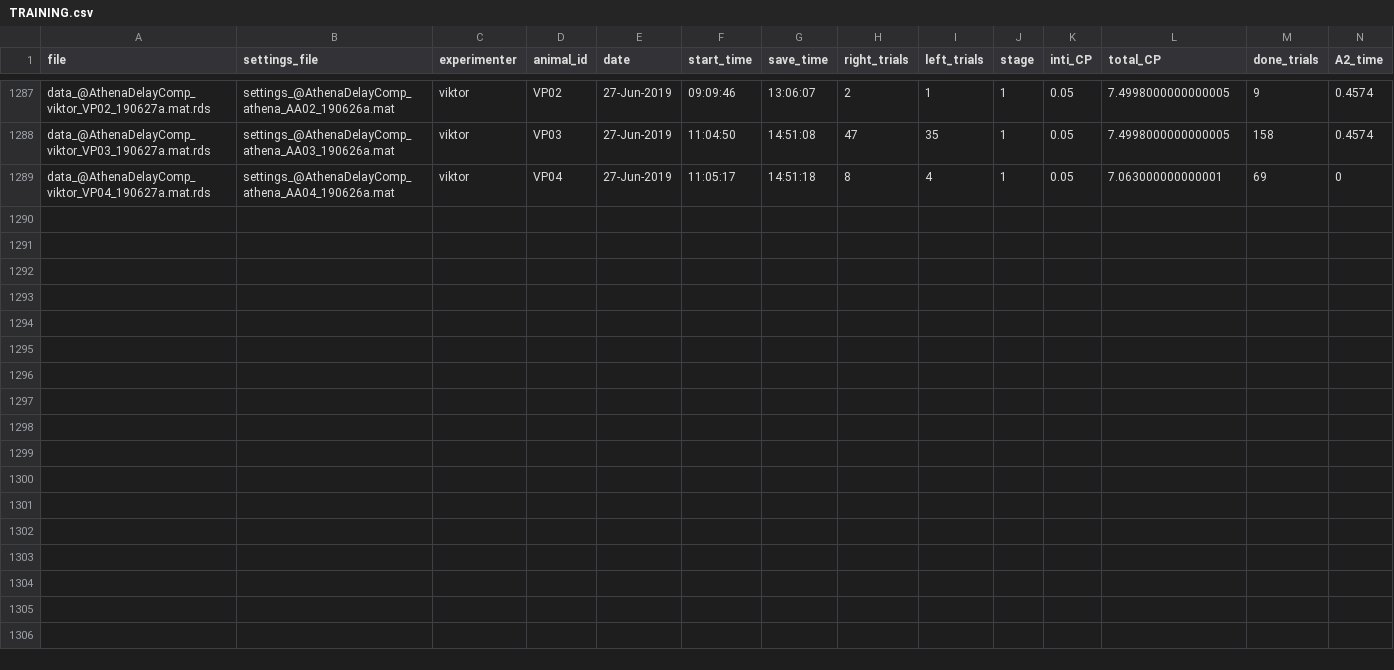
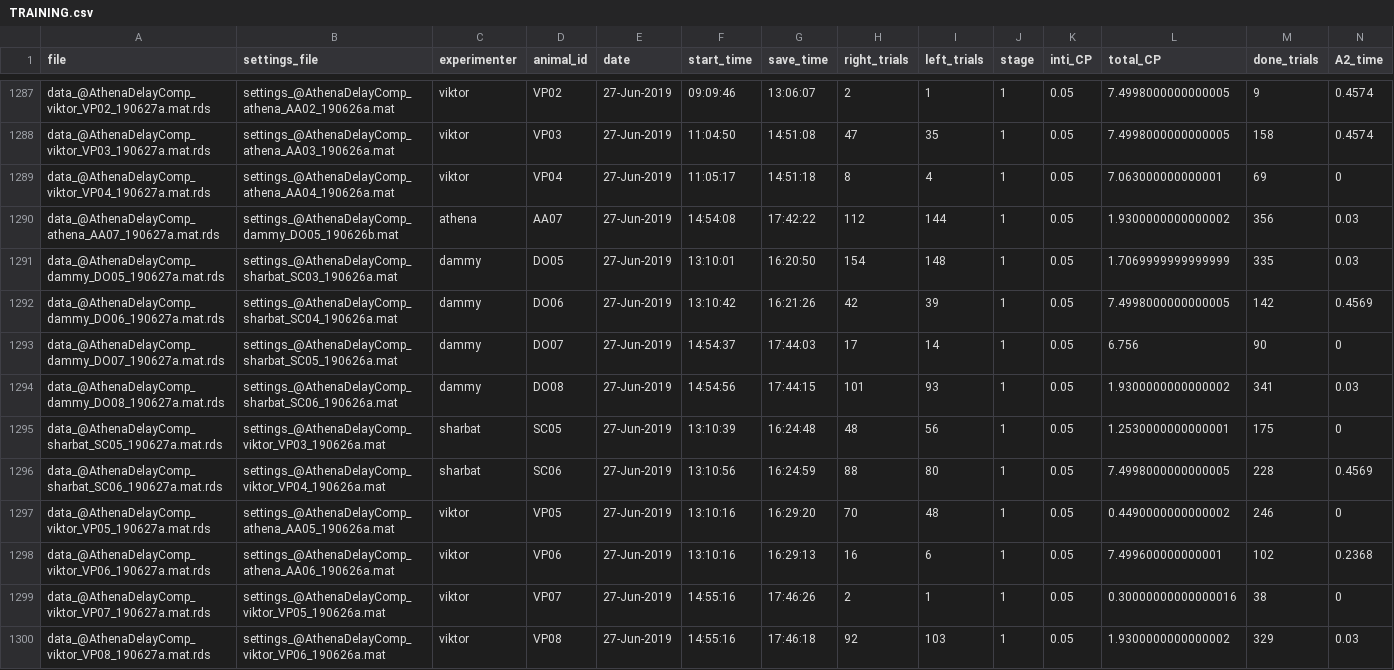
Before and after one commit to viktorpm/shiny-performance-tracking, a CSV file: output_data/TRAINING.csv, drawn as a sheet; only a part is shown, gaps mark what is left out; rows hold the shown columns only; the diff names each change by its address in the sheet, - before the commit and + after, or states it on an @@ line.

```diff
--- a/output_data/TRAINING.csv
+++ b/output_data/TRAINING.csv
+row 1290: data_@AthenaDelayComp_athena_AA07_190627a.mat.rds | settings_@AthenaDelayComp_dammy_DO05_190626b.mat | athena | AA07 | 27-Jun-2019 | 14:54:08 | 17:42:22 | 112 | 144 | 1 | 0.05 | 1.9300000000000002 | 356 | 0.03
+row 1291: data_@AthenaDelayComp_dammy_DO05_190627a.mat.rds | settings_@AthenaDelayComp_sharbat_SC03_190626a.mat | dammy | DO05 | 27-Jun-2019 | 13:10:01 | 16:20:50 | 154 | 148 | 1 | 0.05 | 1.7069999999999999 | 335 | 0.03
+row 1292: data_@AthenaDelayComp_dammy_DO06_190627a.mat.rds | settings_@AthenaDelayComp_sharbat_SC04_190626a.mat | dammy | DO06 | 27-Jun-2019 | 13:10:42 | 16:21:26 | 42 | 39 | 1 | 0.05 | 7.4998000000000005 | 142 | 0.4569
+row 1293: data_@AthenaDelayComp_dammy_DO07_190627a.mat.rds | settings_@AthenaDelayComp_sharbat_SC05_190626a.mat | dammy | DO07 | 27-Jun-2019 | 14:54:37 | 17:44:03 | 17 | 14 | 1 | 0.05 | 6.756 | 90 | 0
+row 1294: data_@AthenaDelayComp_dammy_DO08_190627a.mat.rds | settings_@AthenaDelayComp_sharbat_SC06_190626a.mat | dammy | DO08 | 27-Jun-2019 | 14:54:56 | 17:44:15 | 101 | 93 | 1 | 0.05 | 1.9300000000000002 | 341 | 0.03
+row 1295: data_@AthenaDelayComp_sharbat_SC05_190627a.mat.rds | settings_@AthenaDelayComp_viktor_VP03_190626a.mat | sharbat | SC05 | 27-Jun-2019 | 13:10:39 | 16:24:48 | 48 | 56 | 1 | 0.05 | 1.2530000000000001 | 175 | 0
+row 1296: data_@AthenaDelayComp_sharbat_SC06_190627a.mat.rds | settings_@AthenaDelayComp_viktor_VP04_190626a.mat | sharbat | SC06 | 27-Jun-2019 | 13:10:56 | 16:24:59 | 88 | 80 | 1 | 0.05 | 7.4998000000000005 | 228 | 0.4569
+row 1297: data_@AthenaDelayComp_viktor_VP05_190627a.mat.rds | settings_@AthenaDelayComp_athena_AA05_190626a.mat | viktor | VP05 | 27-Jun-2019 | 13:10:16 | 16:29:20 | 70 | 48 | 1 | 0.05 | 0.4490000000000002 | 246 | 0
+row 1298: data_@AthenaDelayComp_viktor_VP06_190627a.mat.rds | settings_@AthenaDelayComp_athena_AA06_190626a.mat | viktor | VP06 | 27-Jun-2019 | 13:10:16 | 16:29:13 | 16 | 6 | 1 | 0.05 | 7.499600000000001 | 102 | 0.2368
+row 1299: data_@AthenaDelayComp_viktor_VP07_190627a.mat.rds | settings_@AthenaDelayComp_viktor_VP05_190626a.mat | viktor | VP07 | 27-Jun-2019 | 14:55:16 | 17:46:26 | 2 | 1 | 1 | 0.05 | 0.30000000000000016 | 38 | 0
+row 1300: data_@AthenaDelayComp_viktor_VP08_190627a.mat.rds | settings_@AthenaDelayComp_viktor_VP06_190626a.mat | viktor | VP08 | 27-Jun-2019 | 14:55:16 | 17:46:18 | 92 | 103 | 1 | 0.05 | 1.9300000000000002 | 329 | 0.03
```
Also changed, not shown: 1 other file.
